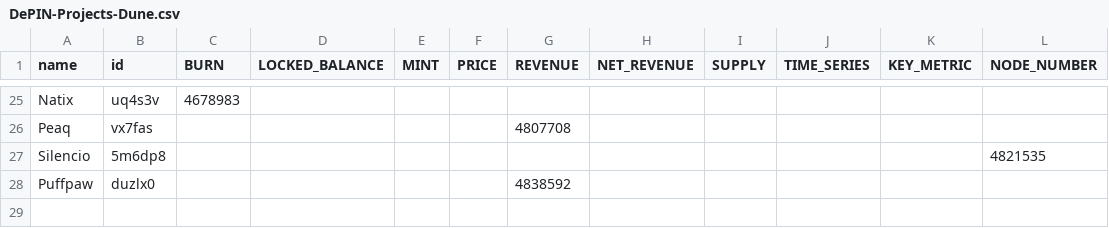
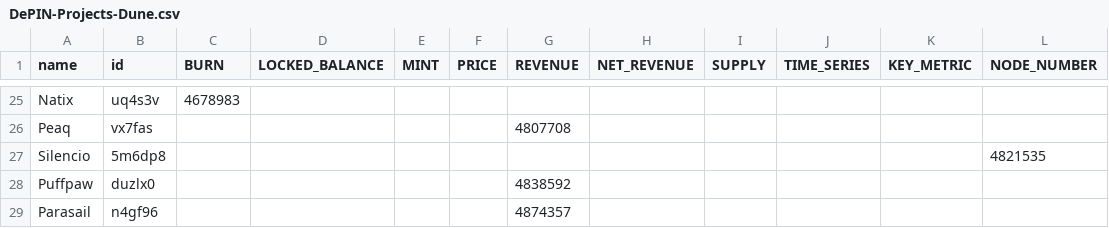
Before and after one commit to ev3-team/adapters, a CSV file: scripts/data/DePIN-Projects-Dune.csv, drawn as a sheet; only a part is shown, gaps mark what is left out; the diff names each change by its address in the sheet, - before the commit and + after, or states it on an @@ line.

```diff
--- a/scripts/data/DePIN-Projects-Dune.csv
+++ b/scripts/data/DePIN-Projects-Dune.csv
+row 29: Parasail | n4gf96 |  |  |  |  | 4874357
```
Also changed, not shown: scripts/data/DePIN-Projects.csv, 1 other file.
